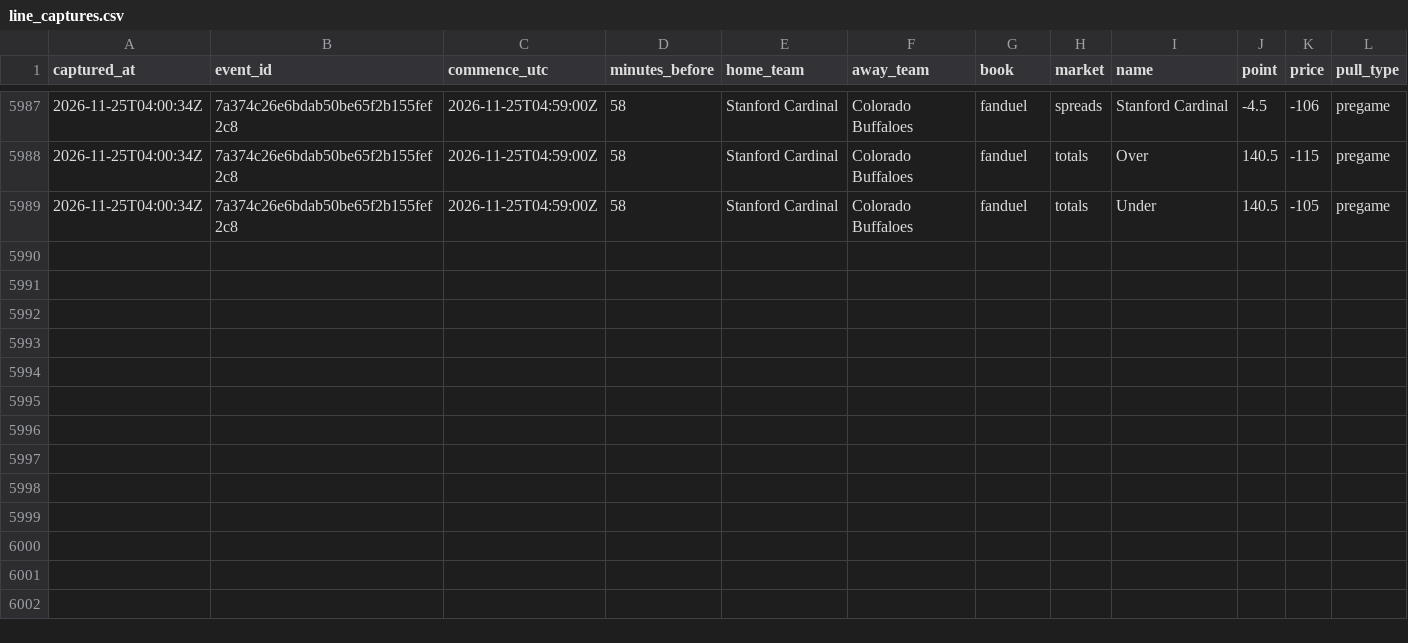
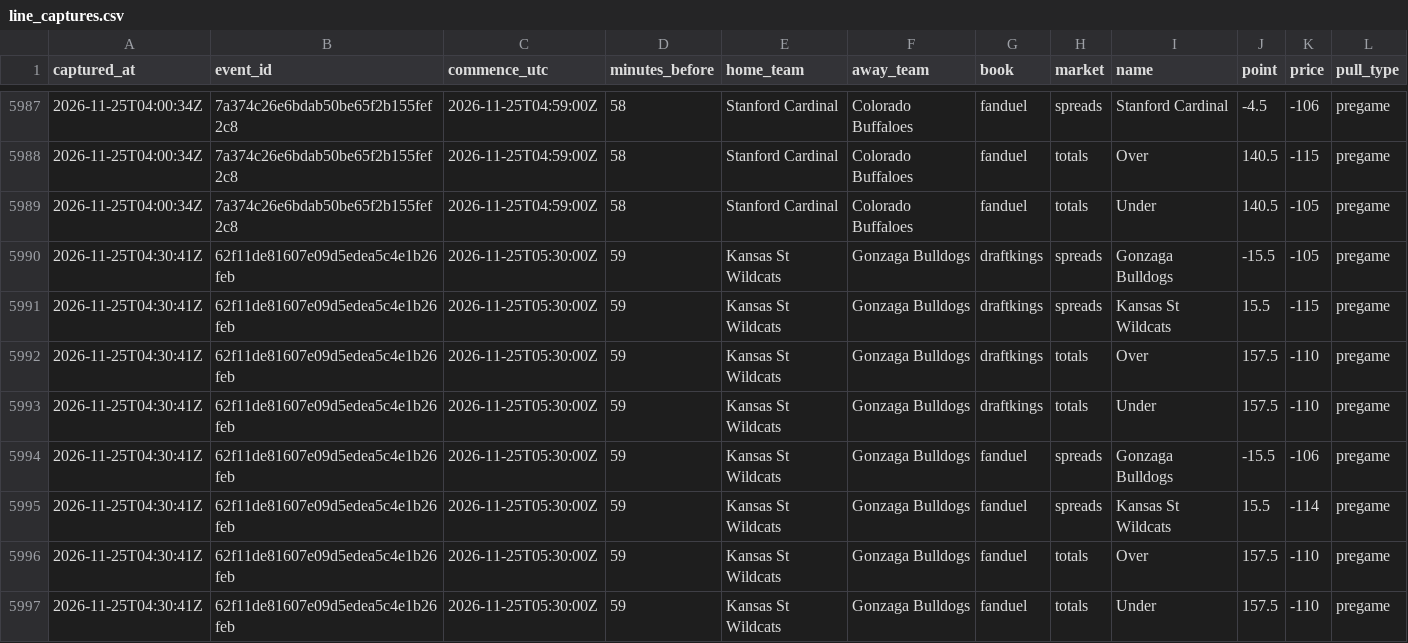
Before and after one commit to mvpeterson0-netizen/nba-odds-tracker, a CSV file: data/cbb/line_captures.csv, drawn as a sheet; only a part is shown, gaps mark what is left out.

```diff
--- a/data/cbb/line_captures.csv
+++ b/data/cbb/line_captures.csv
@@ -5989 +5989,9 @@ captured_at,event_id,commence_utc,minutes_before,home_team,away_team,book,market
 2026-11-25T04:00:34Z,7a374c26e6bdab50be65f2b155fef2c8,2026-11-25T04:59:00Z,58,Stanford Cardinal,Colorado Buffaloes,fanduel,totals,Under,140.5,-105,pregame
+2026-11-25T04:30:41Z,62f11de81607e09d5edea5c4e1b26feb,2026-11-25T05:30:00Z,59,Kansas St Wildcats,Gonzaga Bulldogs,draftkings,spreads,Gonzaga Bulldogs,-15.5,-105,pregame
+2026-11-25T04:30:41Z,62f11de81607e09d5edea5c4e1b26feb,2026-11-25T05:30:00Z,59,Kansas St Wildcats,Gonzaga Bulldogs,draftkings,spreads,Kansas St Wildcats,15.5,-115,pregame
+2026-11-25T04:30:41Z,62f11de81607e09d5edea5c4e1b26feb,2026-11-25T05:30:00Z,59,Kansas St Wildcats,Gonzaga Bulldogs,draftkings,totals,Over,157.5,-110,pregame
+2026-11-25T04:30:41Z,62f11de81607e09d5edea5c4e1b26feb,2026-11-25T05:30:00Z,59,Kansas St Wildcats,Gonzaga Bulldogs,draftkings,totals,Under,157.5,-110,pregame
+2026-11-25T04:30:41Z,62f11de81607e09d5edea5c4e1b26feb,2026-11-25T05:30:00Z,59,Kansas St Wildcats,Gonzaga Bulldogs,fanduel,spreads,Gonzaga Bulldogs,-15.5,-106,pregame
+2026-11-25T04:30:41Z,62f11de81607e09d5edea5c4e1b26feb,2026-11-25T05:30:00Z,59,Kansas St Wildcats,Gonzaga Bulldogs,fanduel,spreads,Kansas St Wildcats,15.5,-114,pregame
+2026-11-25T04:30:41Z,62f11de81607e09d5edea5c4e1b26feb,2026-11-25T05:30:00Z,59,Kansas St Wildcats,Gonzaga Bulldogs,fanduel,totals,Over,157.5,-110,pregame
+2026-11-25T04:30:41Z,62f11de81607e09d5edea5c4e1b26feb,2026-11-25T05:30:00Z,59,Kansas St Wildcats,Gonzaga Bulldogs,fanduel,totals,Under,157.5,-110,pregame
```
Also changed, not shown: data/cbb/credit_log.csv, data/cbb/lines_log.csv, 22 other files.
